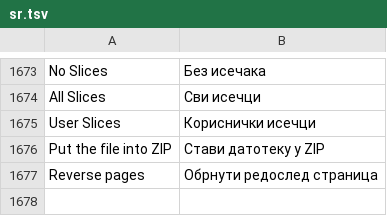
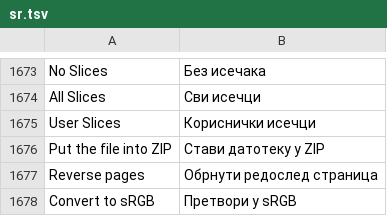
Before and after one commit to RealDealCPA-VR/Raster-studio, a TSV file: raster-studio/crates/ui/src/i18n/sr.tsv, drawn as a sheet; only a part is shown, gaps mark what is left out; the diff names each change by its address in the sheet, - before the commit and + after, or states it on an @@ line.

```diff
--- a/raster-studio/crates/ui/src/i18n/sr.tsv
+++ b/raster-studio/crates/ui/src/i18n/sr.tsv
+row 1678: Convert to sRGB | Претвори у sRGB
```
Also changed, not shown: raster-studio/crates/ui/src/i18n/bg.tsv, raster-studio/crates/ui/src/i18n/el.tsv, 53 other files.
